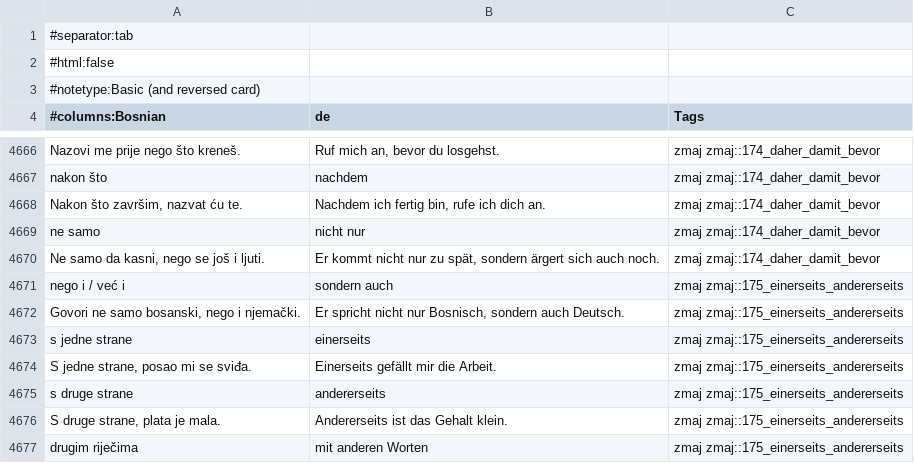
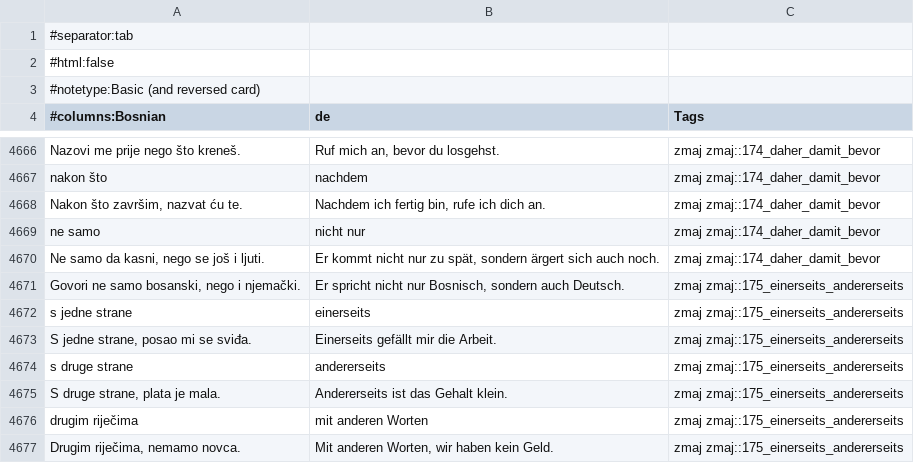
Before and after one commit to zmaj-lernapp/zmaj, a TSV file: data/anki/zmaj-bs-de.tsv, drawn as a sheet; only a part is shown, gaps mark what is left out; the shorter side is filled out with more unchanged rows.

```diff
--- a/data/anki/zmaj-bs-de.tsv
+++ b/data/anki/zmaj-bs-de.tsv
@@ -4670,3 +4670,2 @@ ne samo	nicht nur	zmaj zmaj::174_daher_damit_bevor
 Ne samo da kasni, nego se još i ljuti.	Er kommt nicht nur zu spät, sondern ärgert sich auch noch.	zmaj zmaj::174_daher_damit_bevor
-nego i / već i	sondern auch	zmaj zmaj::175_einerseits_andererseits
 Govori ne samo bosanski, nego i njemački.	Er spricht nicht nur Bosnisch, sondern auch Deutsch.	zmaj zmaj::175_einerseits_andererseits
```
Also changed, not shown: data/anki/zmaj-bs-da.tsv, data/anki/zmaj-bs-fr.tsv, 48 other files.
